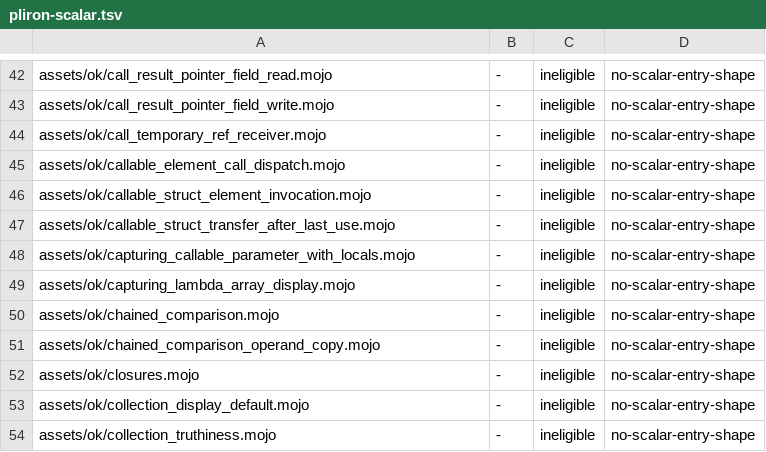
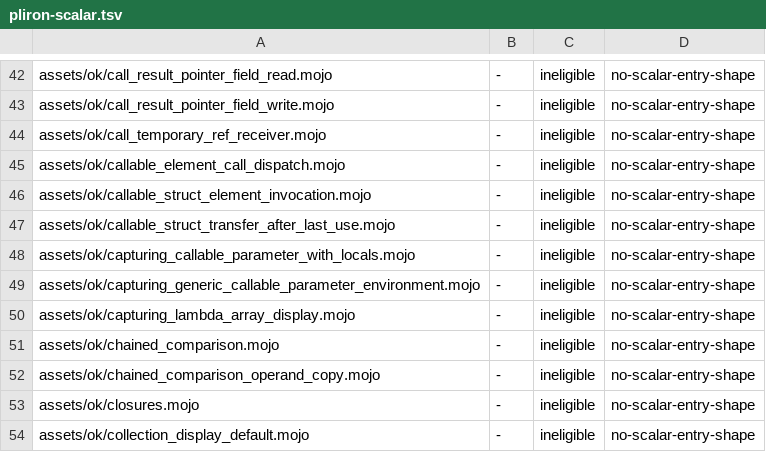
Before and after one commit to bpr/mojito, a TSV file: conformance/pliron-scalar.tsv, drawn as a sheet; only a part is shown, gaps mark what is left out; the shorter side is filled out with more unchanged rows; the diff names each change by its address in the sheet, - before the commit and + after, or states it on an @@ line.

Commit message:
A generic closure that captures, bound to a compile-time callable parameter, now elaborates as at the pin: the callee's instance folds the closure's body and takes only its by-reference environment, calling the body's specialization directly. This fixes `invoke_captured[captured_add]()` in the generic anonymous callables fixture on the VM and natively.

```diff
--- a/conformance/pliron-scalar.tsv
+++ b/conformance/pliron-scalar.tsv
+row 49: assets/ok/capturing_generic_callable_parameter_environment.mojo | - | ineligible | no-scalar-entry-shape
```
Also changed, not shown: conformance/assets-mojo-errors.tsv, conformance/assets-mojo-rejects.tsv, 13 other files.
